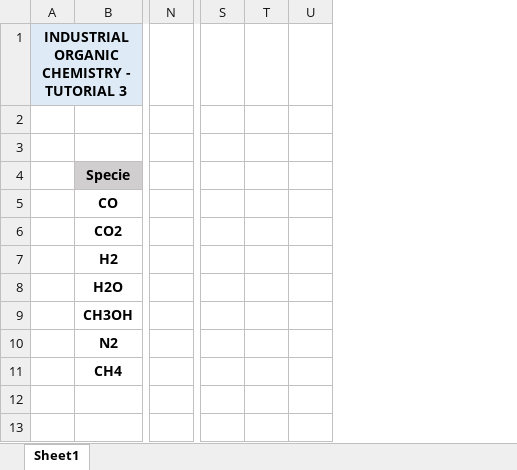
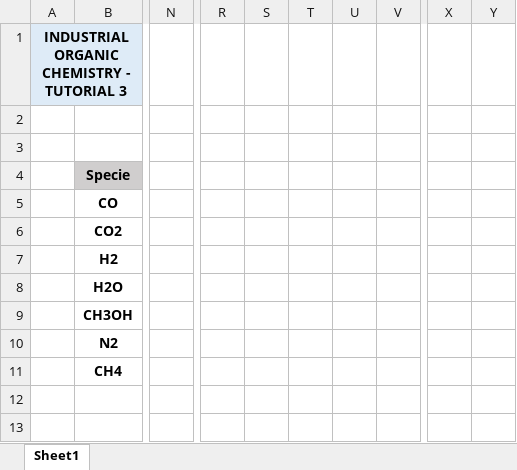
Before and after one commit to SinaGhanbarii/Process-of-Organic-Industry--Spring-2024-, an Excel workbook: Session4_Ta/EXE3_input.xlsx, sheet Sheet1, drawn as a sheet; only a part is shown, gaps mark what is left out; values as stored, in another font and other column widths than the file's, no borders; charts and pictures not drawn; removed rows and columns are numbered as before the commit, all else as after; the diff covers the shown part only; the diff names each change by its address in the sheet, - before the commit and + after, or states it on an @@ line.

```diff
--- a/Session4_Ta/EXE3_input.xlsx (sheet Sheet1)
+++ b/Session4_Ta/EXE3_input.xlsx (sheet Sheet1)
-column N, empty
+column N, empty
+column R, empty
+column S, empty
+column T, empty
+column U, empty
+column V, empty
-column S, empty
-column T, empty
-column U, empty
+column X, empty
+column Y, empty
```
Also changed, not shown: 39 added rows, 4 removed rows, 110 edited cells and cell formats elsewhere in this sheet, charts or pictures, 3 other files.
